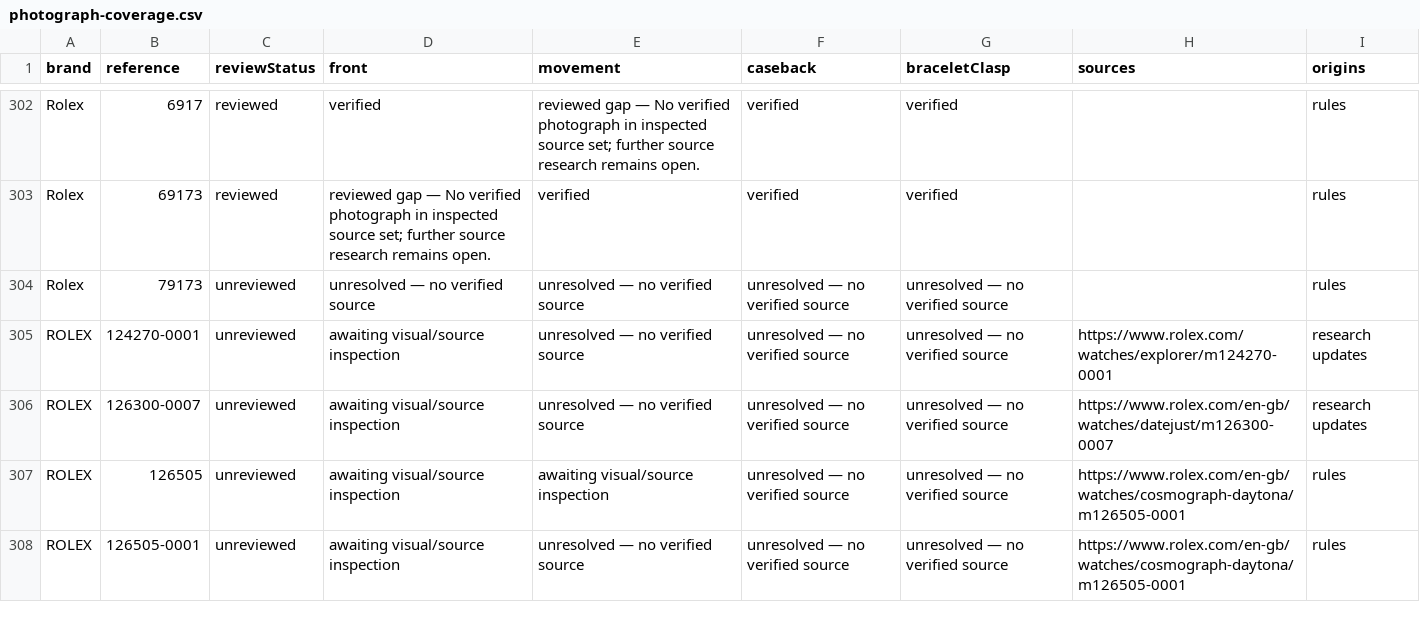
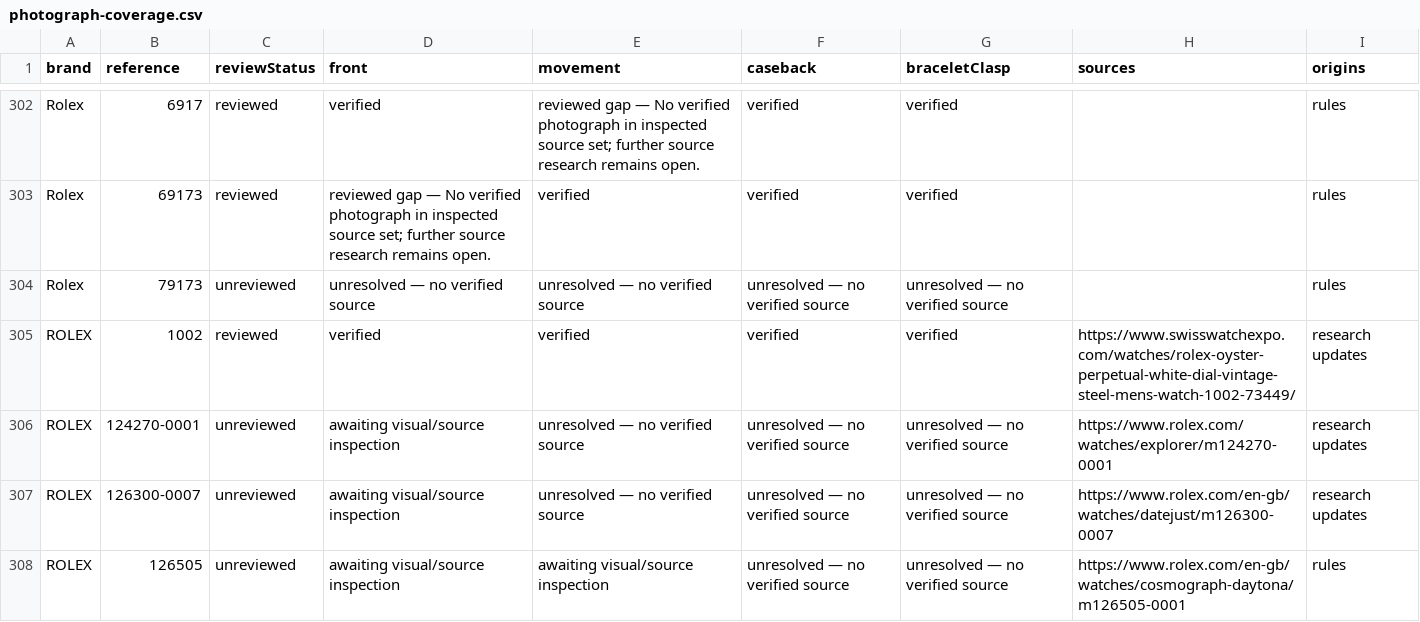
Before and after one commit to potmoodle-debug/watch-auth-pro-OLD, a CSV file: photograph-coverage.csv, drawn as a sheet; only a part is shown, gaps mark what is left out; the shorter side is filled out with more unchanged rows; the diff names each change by its address in the sheet, - before the commit and + after, or states it on an @@ line.

Commit message:
Add representative Rolex1002 photos with physical1570 evidence and strict scope

```diff
--- a/photograph-coverage.csv
+++ b/photograph-coverage.csv
+row 305: ROLEX | 1002 | reviewed | verified | verified | verified | verified | https://www.swisswatchexpo.com/watches/rolex-oyster-perpetual-white-dial-vintage-steel-mens-watch-1002-73449/ | research updates
```
Also changed, not shown: 7 other files.
